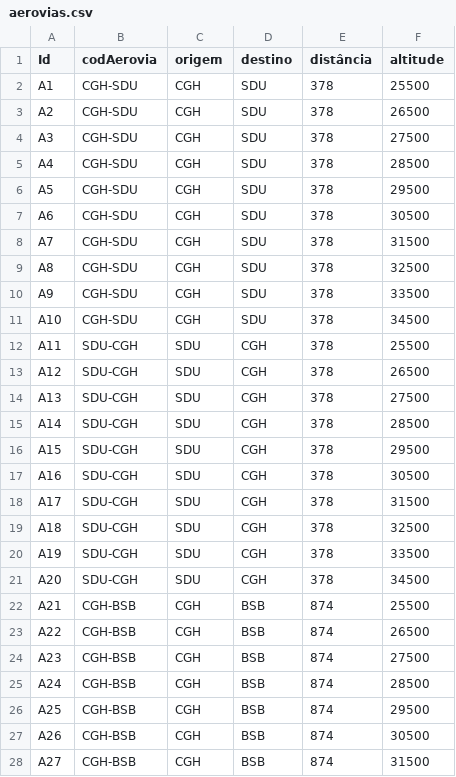
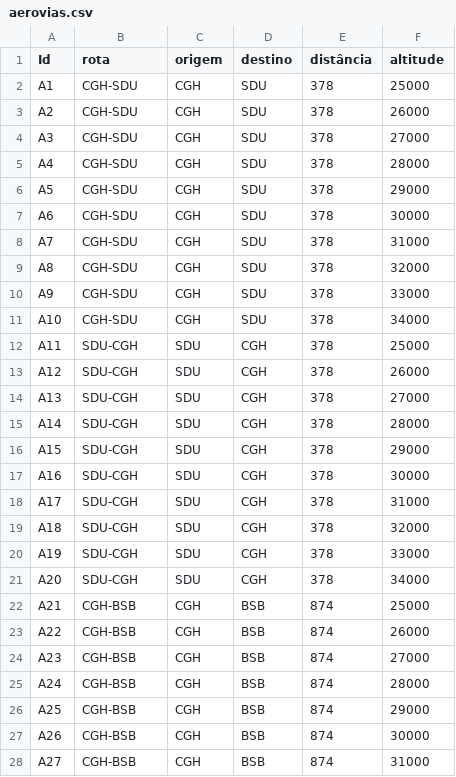
Before and after one commit to AssueroMeira/SistPlanoVoo, a CSV file: aerovias.csv, drawn as a sheet; only a part is shown; the diff covers the shown part only.

Commit message:
tentando fazer funcionar listarAeroviasLivres

```diff
--- a/aerovias.csv
+++ b/aerovias.csv
@@ -1,28 +1,28 @@
-Id,codAerovia,origem,destino,distância,altitude
-A1,CGH-SDU,CGH,SDU,378,25500
-A2,CGH-SDU,CGH,SDU,378,26500
-A3,CGH-SDU,CGH,SDU,378,27500
-A4,CGH-SDU,CGH,SDU,378,28500
-A5,CGH-SDU,CGH,SDU,378,29500
-A6,CGH-SDU,CGH,SDU,378,30500
-A7,CGH-SDU,CGH,SDU,378,31500
-A8,CGH-SDU,CGH,SDU,378,32500
-A9,CGH-SDU,CGH,SDU,378,33500
-A10,CGH-SDU,CGH,SDU,378,34500
-A11,SDU-CGH,SDU,CGH,378,25500
-A12,SDU-CGH,SDU,CGH,378,26500
-A13,SDU-CGH,SDU,CGH,378,27500
-A14,SDU-CGH,SDU,CGH,378,28500
-A15,SDU-CGH,SDU,CGH,378,29500
-A16,SDU-CGH,SDU,CGH,378,30500
-A17,SDU-CGH,SDU,CGH,378,31500
-A18,SDU-CGH,SDU,CGH,378,32500
-A19,SDU-CGH,SDU,CGH,378,33500
-A20,SDU-CGH,SDU,CGH,378,34500
-A21,CGH-BSB,CGH,BSB,874,25500
-A22,CGH-BSB,CGH,BSB,874,26500
-A23,CGH-BSB,CGH,BSB,874,27500
-A24,CGH-BSB,CGH,BSB,874,28500
-A25,CGH-BSB,CGH,BSB,874,29500
-A26,CGH-BSB,CGH,BSB,874,30500
-A27,CGH-BSB,CGH,BSB,874,31500
+Id,rota,origem,destino,distância,altitude
+A1,CGH-SDU,CGH,SDU,378,25000
+A2,CGH-SDU,CGH,SDU,378,26000
+A3,CGH-SDU,CGH,SDU,378,27000
+A4,CGH-SDU,CGH,SDU,378,28000
+A5,CGH-SDU,CGH,SDU,378,29000
+A6,CGH-SDU,CGH,SDU,378,30000
+A7,CGH-SDU,CGH,SDU,378,31000
+A8,CGH-SDU,CGH,SDU,378,32000
+A9,CGH-SDU,CGH,SDU,378,33000
+A10,CGH-SDU,CGH,SDU,378,34000
+A11,SDU-CGH,SDU,CGH,378,25000
+A12,SDU-CGH,SDU,CGH,378,26000
+A13,SDU-CGH,SDU,CGH,378,27000
+A14,SDU-CGH,SDU,CGH,378,28000
+A15,SDU-CGH,SDU,CGH,378,29000
+A16,SDU-CGH,SDU,CGH,378,30000
+A17,SDU-CGH,SDU,CGH,378,31000
+A18,SDU-CGH,SDU,CGH,378,32000
+A19,SDU-CGH,SDU,CGH,378,33000
+A20,SDU-CGH,SDU,CGH,378,34000
+A21,CGH-BSB,CGH,BSB,874,25000
+A22,CGH-BSB,CGH,BSB,874,26000
+A23,CGH-BSB,CGH,BSB,874,27000
+A24,CGH-BSB,CGH,BSB,874,28000
+A25,CGH-BSB,CGH,BSB,874,29000
+A26,CGH-BSB,CGH,BSB,874,30000
+A27,CGH-BSB,CGH,BSB,874,31000
```
Also changed, not shown: 73 edited cells elsewhere in this file, aeronaves.csv, 14 other files.
